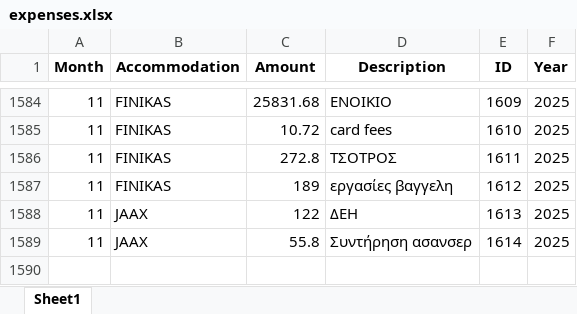
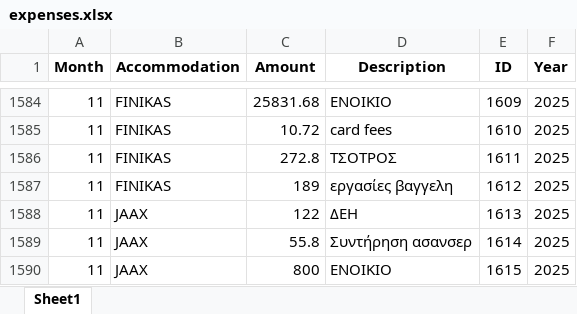
Before and after one commit to tasoszaf/AIRSTAY, an Excel workbook: expenses.xlsx, sheet Sheet1, drawn as a sheet; only a part is shown, gaps mark what is left out; values as stored, in another font and other column widths than the file's, no borders; the diff names each change by its address in the sheet, - before the commit and + after, or states it on an @@ line.

Commit message:
Update expenses.xlsx from Streamlit (2025-12-04)

```diff
--- a/expenses.xlsx (sheet Sheet1)
+++ b/expenses.xlsx (sheet Sheet1)
+row 1590: 11 | JAAX | 800 | ΕΝΟΙΚΙΟ | 1615 | 2025
```
